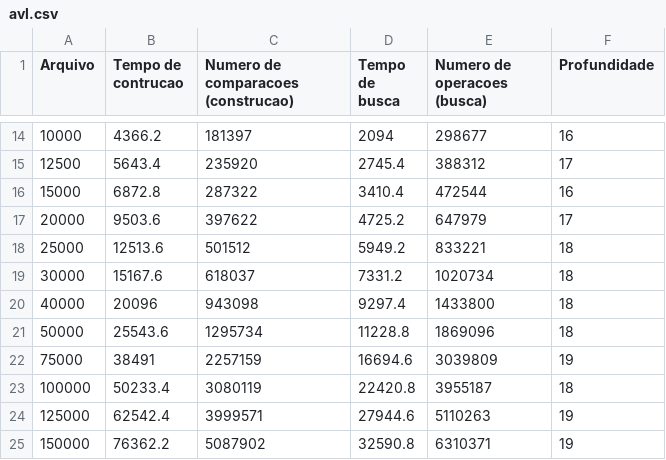
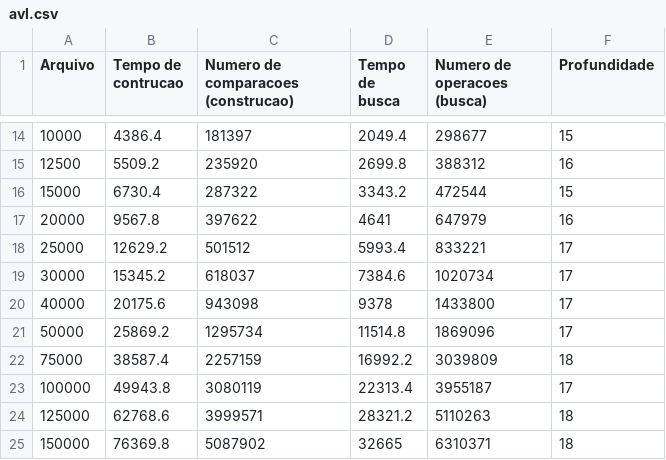
Before and after one commit to adrianograms/AVL_and_Red_Black_Comparison, a CSV file: avl.csv, drawn as a sheet; only a part is shown, gaps mark what is left out; the diff covers the shown part only.

```diff
--- a/avl.csv
+++ b/avl.csv
@@ -14,12 +14,12 @@ Arquivo, Tempo de contrucao, Numero de comparacoes (construcao), Tempo de busca,
-10000,4366.2,181397,2094,298677,16
-12500,5643.4,235920,2745.4,388312,17
-15000,6872.8,287322,3410.4,472544,16
-20000,9503.6,397622,4725.2,647979,17
-25000,12513.6,501512,5949.2,833221,18
-30000,15167.6,618037,7331.2,1020734,18
-40000,20096,943098,9297.4,1433800,18
-50000,25543.6,1295734,11228.8,1869096,18
-75000,38491,2257159,16694.6,3039809,19
-100000,50233.4,3080119,22420.8,3955187,18
-125000,62542.4,3999571,27944.6,5110263,19
-150000,76362.2,5087902,32590.8,6310371,19
+10000,4386.4,181397,2049.4,298677,15
+12500,5509.2,235920,2699.8,388312,16
+15000,6730.4,287322,3343.2,472544,15
+20000,9567.8,397622,4641,647979,16
+25000,12629.2,501512,5993.4,833221,17
+30000,15345.2,618037,7384.6,1020734,17
+40000,20175.6,943098,9378,1433800,17
+50000,25869.2,1295734,11514.8,1869096,17
+75000,38587.4,2257159,16992.2,3039809,18
+100000,49943.8,3080119,22313.4,3955187,17
+125000,62768.6,3999571,28321.2,5110263,18
+150000,76369.8,5087902,32665,6310371,18
```
Also changed, not shown: 47 edited cells elsewhere in this file, red_black.csv, 2 other files.
